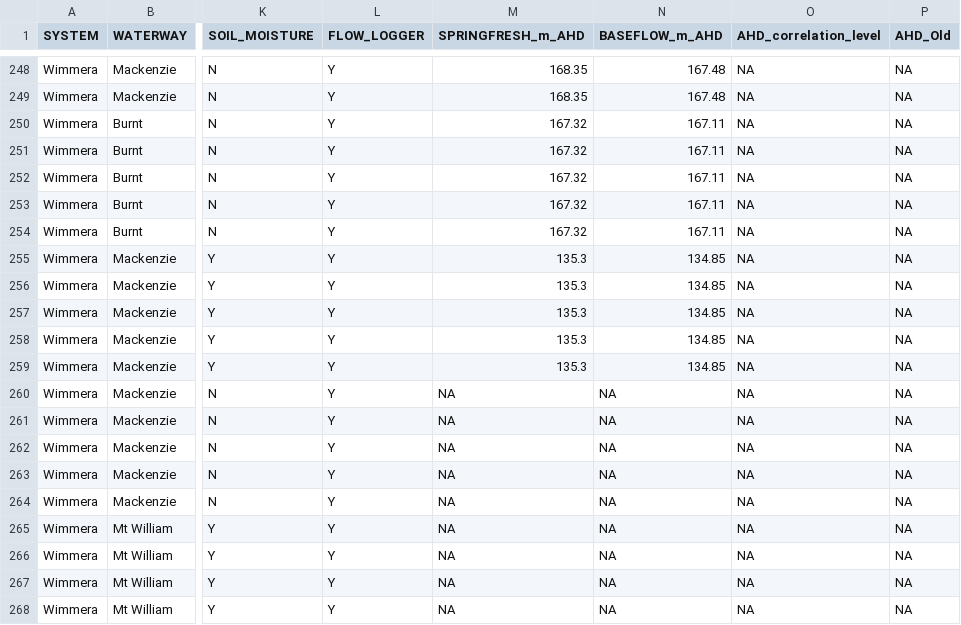
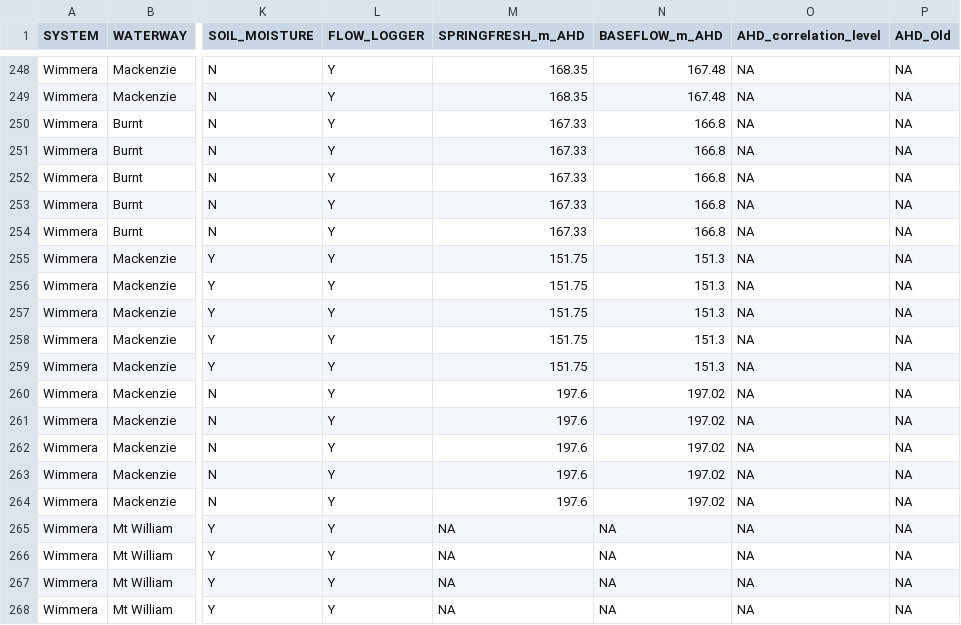
Before and after one commit to egouldo/VEFMAP_VEG_Stage6, a CSV file: data/raw_data/site_data/VEFMAPS6_Site_Metadata.csv, drawn as a sheet; only a part is shown, gaps mark what is left out; the diff covers the shown part only; the diff names each change by its address in the sheet, - before the commit and + after, or states it on an @@ line.

Commit message:
Updates to flow metadata for sites with poor flow data

```diff
--- a/data/raw_data/site_data/VEFMAPS6_Site_Metadata.csv
+++ b/data/raw_data/site_data/VEFMAPS6_Site_Metadata.csv
-M250:M254 (SPRINGFRESH_m_AHD): 167.32
+M250:M254 (SPRINGFRESH_m_AHD): 167.33
-N250:N254 (BASEFLOW_m_AHD): 167.11
+N250:N254 (BASEFLOW_m_AHD): 166.8
-M255:M259 (SPRINGFRESH_m_AHD): 135.3
+M255:M259 (SPRINGFRESH_m_AHD): 151.75
-N255:N259 (BASEFLOW_m_AHD): 134.85
+N255:N259 (BASEFLOW_m_AHD): 151.3
-M260:M264 (SPRINGFRESH_m_AHD): NA
+M260:M264 (SPRINGFRESH_m_AHD): 197.6
-N260:N264 (BASEFLOW_m_AHD): NA
+N260:N264 (BASEFLOW_m_AHD): 197.02
```
Also changed, not shown: 60 edited cells elsewhere in this file, data/raw_data/site_data/GPS_All.csv.
